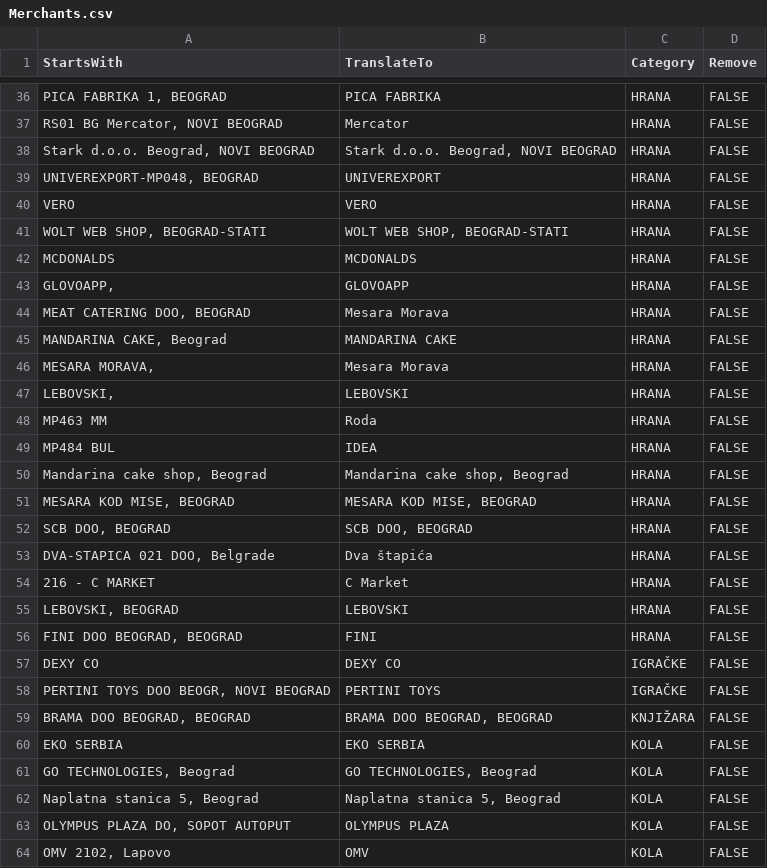
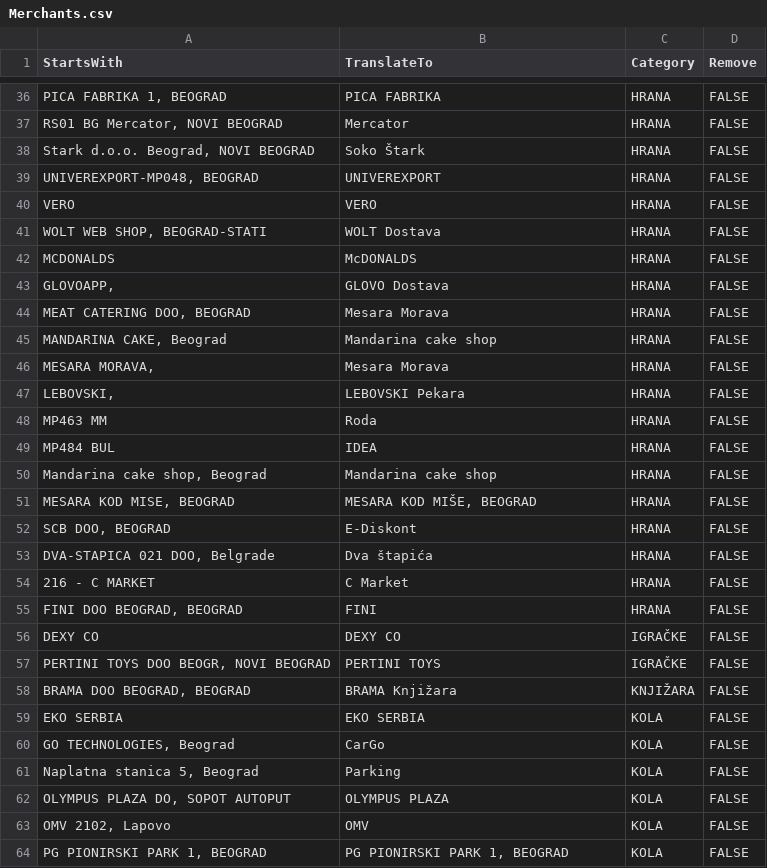
Before and after one commit to dvesic/mobi-banka-csv, a CSV file: Merchants.csv, drawn as a sheet; only a part is shown, gaps mark what is left out; the shorter side is filled out with more unchanged rows; the diff covers the shown part only.

Commit message:
Version 0.25 - added header to main.py and updated Merchants list

```diff
--- a/Merchants.csv
+++ b/Merchants.csv
@@ -37,20 +37,19 @@
 "RS01 BG Mercator, NOVI BEOGRAD","Mercator","HRANA","FALSE"
-"Stark d.o.o. Beograd, NOVI BEOGRAD","Stark d.o.o. Beograd, NOVI BEOGRAD","HRANA","FALSE"
+"Stark d.o.o. Beograd, NOVI BEOGRAD","Soko Štark","HRANA","FALSE"
 "UNIVEREXPORT-MP048, BEOGRAD","UNIVEREXPORT","HRANA","FALSE"
 "VERO ","VERO","HRANA","FALSE"
-"WOLT WEB SHOP, BEOGRAD-STATI","WOLT WEB SHOP, BEOGRAD-STATI","HRANA","FALSE"
-"MCDONALDS ","MCDONALDS","HRANA","FALSE"
-"GLOVOAPP, ","GLOVOAPP","HRANA","FALSE"
+"WOLT WEB SHOP, BEOGRAD-STATI","WOLT Dostava","HRANA","FALSE"
+"MCDONALDS ","McDONALDS","HRANA","FALSE"
+"GLOVOAPP, ","GLOVO Dostava","HRANA","FALSE"
 "MEAT CATERING DOO, BEOGRAD","Mesara Morava","HRANA","FALSE"
-"MANDARINA CAKE, Beograd","MANDARINA CAKE","HRANA","FALSE"
+"MANDARINA CAKE, Beograd","Mandarina cake shop","HRANA","FALSE"
 "MESARA MORAVA, ","Mesara Morava","HRANA","FALSE"
-"LEBOVSKI, ","LEBOVSKI","HRANA","FALSE"
+"LEBOVSKI, ","LEBOVSKI Pekara","HRANA","FALSE"
 "MP463 MM","Roda","HRANA","FALSE"
 "MP484 BUL","IDEA","HRANA","FALSE"
-"Mandarina cake shop, Beograd","Mandarina cake shop, Beograd","HRANA","FALSE"
-"MESARA KOD MISE, BEOGRAD","MESARA KOD MISE, BEOGRAD","HRANA","FALSE"
-"SCB DOO, BEOGRAD","SCB DOO, BEOGRAD","HRANA","FALSE"
+"Mandarina cake shop, Beograd","Mandarina cake shop","HRANA","FALSE"
+"MESARA KOD MISE, BEOGRAD","MESARA KOD MIŠE, BEOGRAD","HRANA","FALSE"
+"SCB DOO, BEOGRAD","E-Diskont","HRANA","FALSE"
 "DVA-STAPICA 021 DOO, Belgrade","Dva štapića","HRANA","FALSE"
 "216 - C MARKET","C Market","HRANA","FALSE"
-"LEBOVSKI, BEOGRAD","LEBOVSKI","HRANA","FALSE"
 "FINI DOO BEOGRAD, BEOGRAD","FINI","HRANA","FALSE"
@@ -58,6 +57,6 @@
 "PERTINI TOYS DOO BEOGR, NOVI BEOGRAD","PERTINI TOYS","IGRAČKE","FALSE"
-"BRAMA DOO BEOGRAD, BEOGRAD","BRAMA DOO BEOGRAD, BEOGRAD","KNJIŽARA","FALSE"
+"BRAMA DOO BEOGRAD, BEOGRAD","BRAMA Knjižara","KNJIŽARA","FALSE"
 "EKO SERBIA","EKO SERBIA","KOLA","FALSE"
-"GO TECHNOLOGIES, Beograd","GO TECHNOLOGIES, Beograd","KOLA","FALSE"
-"Naplatna stanica 5, Beograd","Naplatna stanica 5, Beograd","KOLA","FALSE"
+"GO TECHNOLOGIES, Beograd","CarGo","KOLA","FALSE"
+"Naplatna stanica 5, Beograd","Parking","KOLA","FALSE"
 "OLYMPUS PLAZA DO, SOPOT AUTOPUT","OLYMPUS PLAZA","KOLA","FALSE"
```
Also changed, not shown: 31 edited cells elsewhere in this file, 1 other file.
